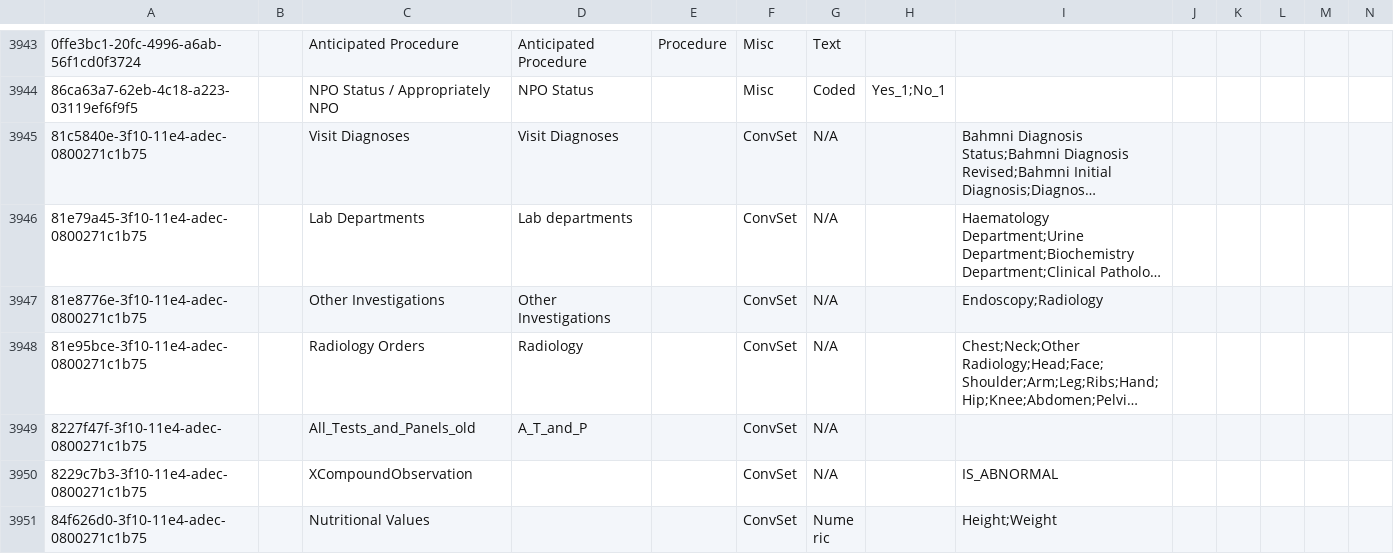
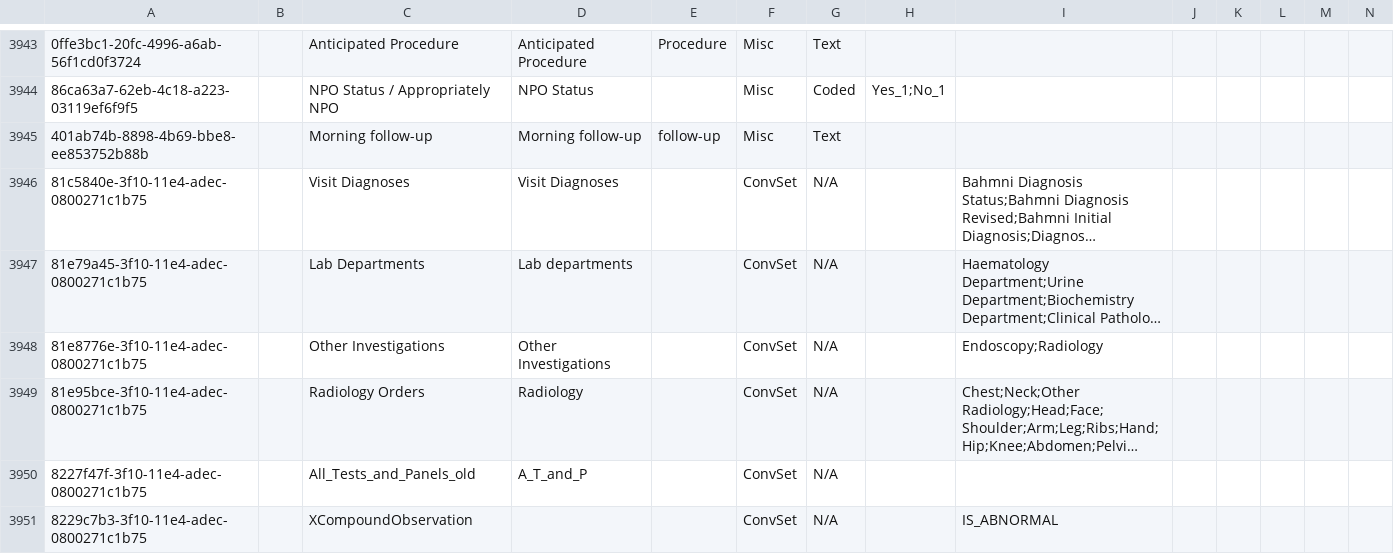
Before and after one commit to DIGI-UW/SGS-O3, a CSV file: distro/configuration/concepts/concepts.csv, drawn as a sheet; only a part is shown, gaps mark what is left out; the shorter side is filled out with more unchanged rows; long unchanged cells end in …; rows hold the shown columns only; the diff names each change by its address in the sheet, - before the commit and + after, or states it on an @@ line.

Commit message:
Post-op Surgeon: Add space for morning follow-up

```diff
--- a/distro/configuration/concepts/concepts.csv
+++ b/distro/configuration/concepts/concepts.csv
+row 3945: 401ab74b-8898-4b69-bbe8-ee853752b88b |  | Morning follow-up | Morning follow-up | follow-up | Misc | Text
```
Also changed, not shown: 1 other file.
